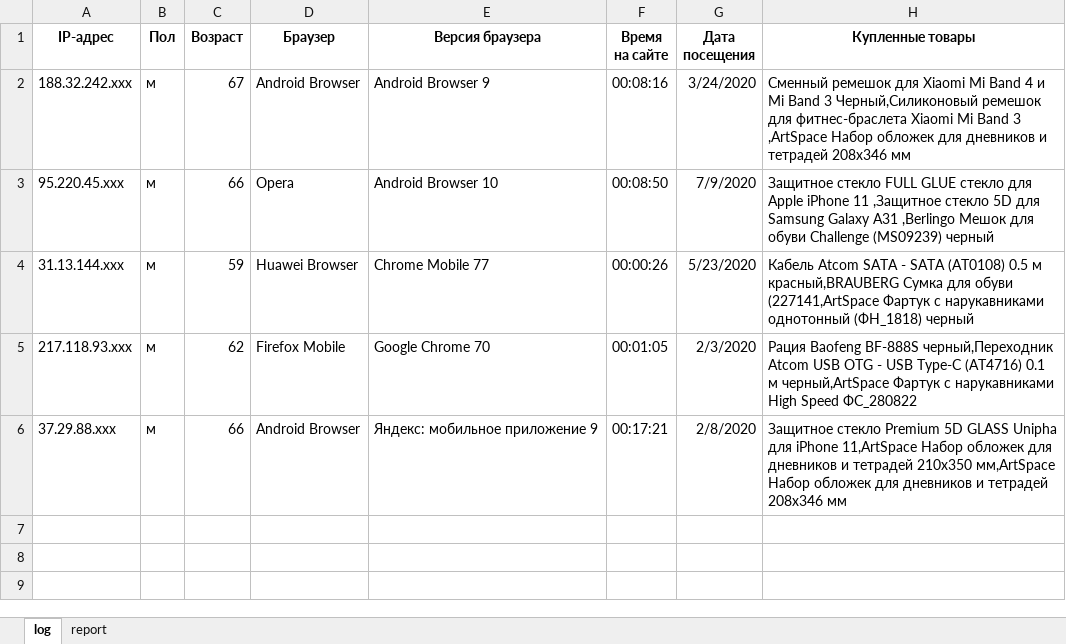
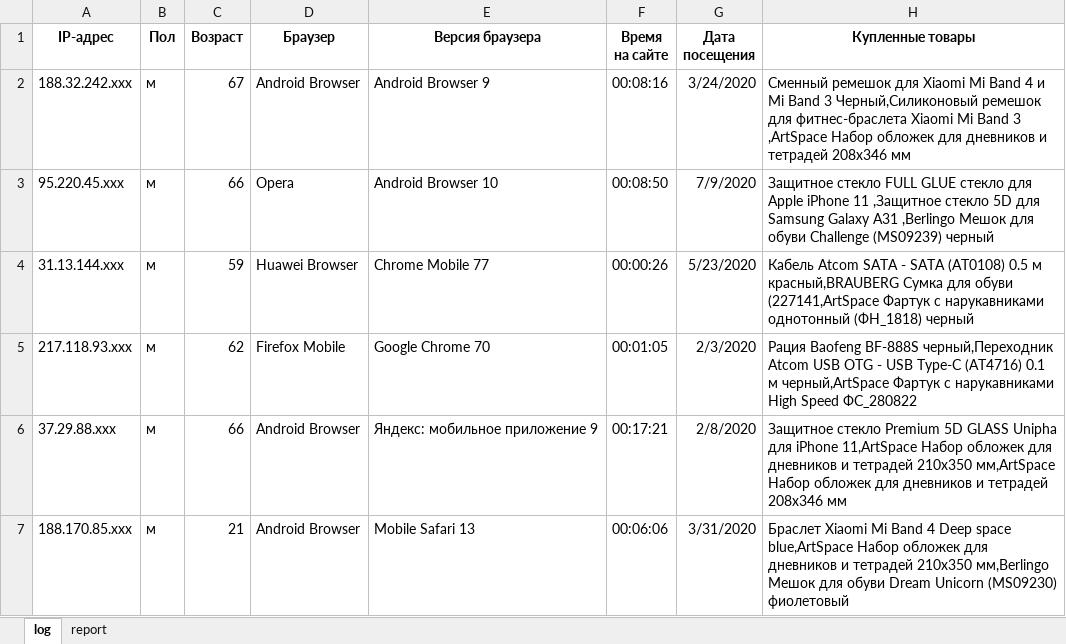
Before and after one commit to Nskandre/lessonpandas, an Excel workbook: xlsxtest.xlsx, sheet log, drawn as a sheet; values as stored, in another font and other column widths than the file's, no borders; the diff names each change by its address in the sheet, - before the commit and + after, or states it on an @@ line.

Commit message:
Add loop with data_browser, browser_rating

```diff
--- a/xlsxtest.xlsx (sheet log)
+++ b/xlsxtest.xlsx (sheet log)
+row 7: 188.170.85.xxx | м | 21 | Android Browser | Mobile Safari 13 | 00:06:06 | 3/31/2020 | Браслет Xiaomi Mi Band 4 Deep space blue,ArtSpace Набор обложек для дневников и тетрадей 210x350 мм,Berlingo Мешок для обуви Dream Unicorn (MS09230) фиолетовый
```
Also changed, not shown: 2 other files.
